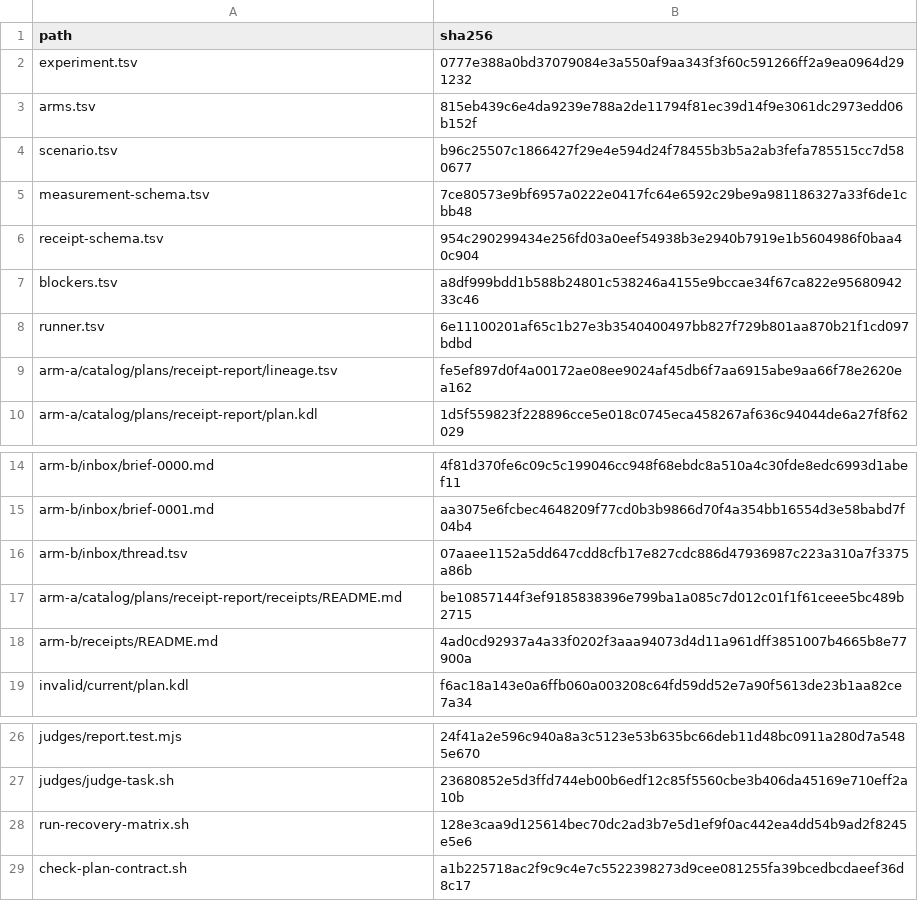
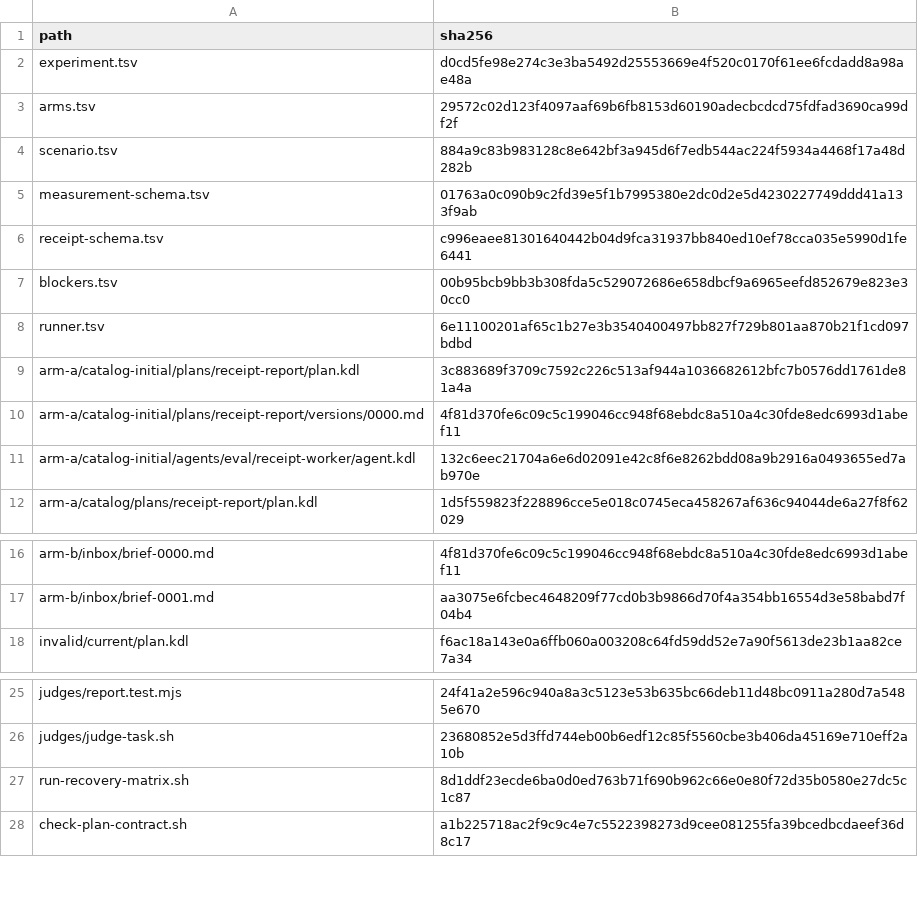
Before and after one commit to compoundingtech/evals, a TSV file: cells/catalog-plan-vs-direct-brief/fixture/provenance.tsv, drawn as a sheet; only a part is shown, gaps mark what is left out.

```diff
--- a/cells/catalog-plan-vs-direct-brief/fixture/provenance.tsv
+++ b/cells/catalog-plan-vs-direct-brief/fixture/provenance.tsv
@@ -1,10 +1,12 @@
 path	sha256
-experiment.tsv	0777e388a0bd37079084e3a550af9aa343f3f60c591266ff2a9ea0964d291232
-arms.tsv	815eb439c6e4da9239e788a2de11794f81ec39d14f9e3061dc2973edd06b152f
-scenario.tsv	b96c25507c1866427f29e4e594d24f78455b3b5a2ab3fefa785515cc7d580677
-measurement-schema.tsv	7ce80573e9bf6957a0222e0417fc64e6592c29be9a981186327a33f6de1cbb48
-receipt-schema.tsv	954c290299434e256fd03a0eef54938b3e2940b7919e1b5604986f0baa40c904
-blockers.tsv	a8df999bdd1b588b24801c538246a4155e9bccae34f67ca822e9568094233c46
+experiment.tsv	d0cd5fe98e274c3e3ba5492d25553669e4f520c0170f61ee6fcdadd8a98ae48a
+arms.tsv	29572c02d123f4097aaf69b6fb8153d60190adecbcdcd75fdfad3690ca99df2f
+scenario.tsv	884a9c83b983128c8e642bf3a945d6f7edb544ac224f5934a4468f17a48d282b
+measurement-schema.tsv	01763a0c090b9c2fd39e5f1b7995380e2dc0d2e5d4230227749ddd41a133f9ab
+receipt-schema.tsv	c996eaee81301640442b04d9fca31937bb840ed10ef78cca035e5990d1fe6441
+blockers.tsv	00b95bcb9bb3b308fda5c529072686e658dbcf9a6965eefd852679e823e30cc0
 runner.tsv	6e11100201af65c1b27e3b3540400497bb827f729b801aa870b21f1cd097bdbd
-arm-a/catalog/plans/receipt-report/lineage.tsv	fe5ef897d0f4a00172ae08ee9024af45db6f7aa6915abe9aa66f78e2620ea162
+arm-a/catalog-initial/plans/receipt-report/plan.kdl	3c883689f3709c7592c226c513af944a1036682612bfc7b0576dd1761de81a4a
+arm-a/catalog-initial/plans/receipt-report/versions/0000.md	4f81d370fe6c09c5c199046cc948f68ebdc8a510a4c30fde8edc6993d1abef11
+arm-a/catalog-initial/agents/eval/receipt-worker/agent.kdl	132c6eec21704a6e6d02091e42c8f6e8262bdd08a9b2916a0493655ed7ab970e
 arm-a/catalog/plans/receipt-report/plan.kdl	1d5f559823f228896cce5e018c0745eca458267af636c94044de6a27f8f62029
@@ -15,5 +17,2 @@ arm-b/inbox/brief-0000.md	4f81d370fe6c09c5c199046cc948f68ebdc8a510a4c30fde8edc69
 arm-b/inbox/brief-0001.md	aa3075e6fcbec4648209f77cd0b3b9866d70f4a354bb16554d3e58babd7f04b4
-arm-b/inbox/thread.tsv	07aaee1152a5dd647cdd8cfb17e827cdc886d47936987c223a310a7f3375a86b
-arm-a/catalog/plans/receipt-report/receipts/README.md	be10857144f3ef9185838396e799ba1a085c7d012c01f1f61ceee5bc489b2715
-arm-b/receipts/README.md	4ad0cd92937a4a33f0202f3aaa94073d4d11a961dff3851007b4665b8e77900a
 invalid/current/plan.kdl	f6ac18a143e0a6ffb060a003208c64fd59dd52e7a90f5613de23b1aa82ce7a34
@@ -27,3 +26,3 @@ judges/report.test.mjs	24f41a2e596c940a8a3c5123e53b635bc66deb11d48bc0911a280d7a5
 judges/judge-task.sh	23680852e5d3ffd744eb00b6edf12c85f5560cbe3b406da45169e710eff2a10b
-run-recovery-matrix.sh	128e3caa9d125614bec70dc2ad3b7e5d1ef9f0ac442ea4dd54b9ad2f8245e5e6
+run-recovery-matrix.sh	8d1ddf23ecde6ba0d0ed763b71f690b962c66e0e80f72d35b0580e27dc5c1c87
 check-plan-contract.sh	a1b225718ac2f9c9c4e7c5522398273d9cee081255fa39bcedbcdaeef36d8c17
```
Also changed, not shown: cells/catalog-plan-vs-direct-brief/fixture/blockers.tsv, cells/catalog-plan-vs-direct-brief/fixture/experiment.tsv, 17 other files.
